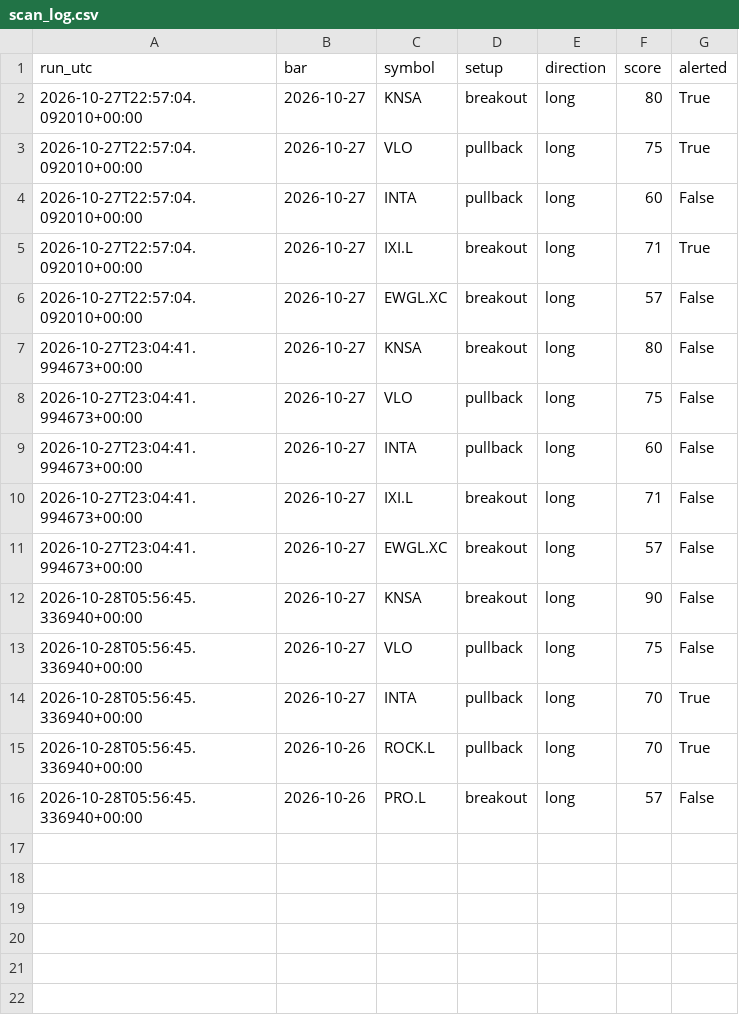
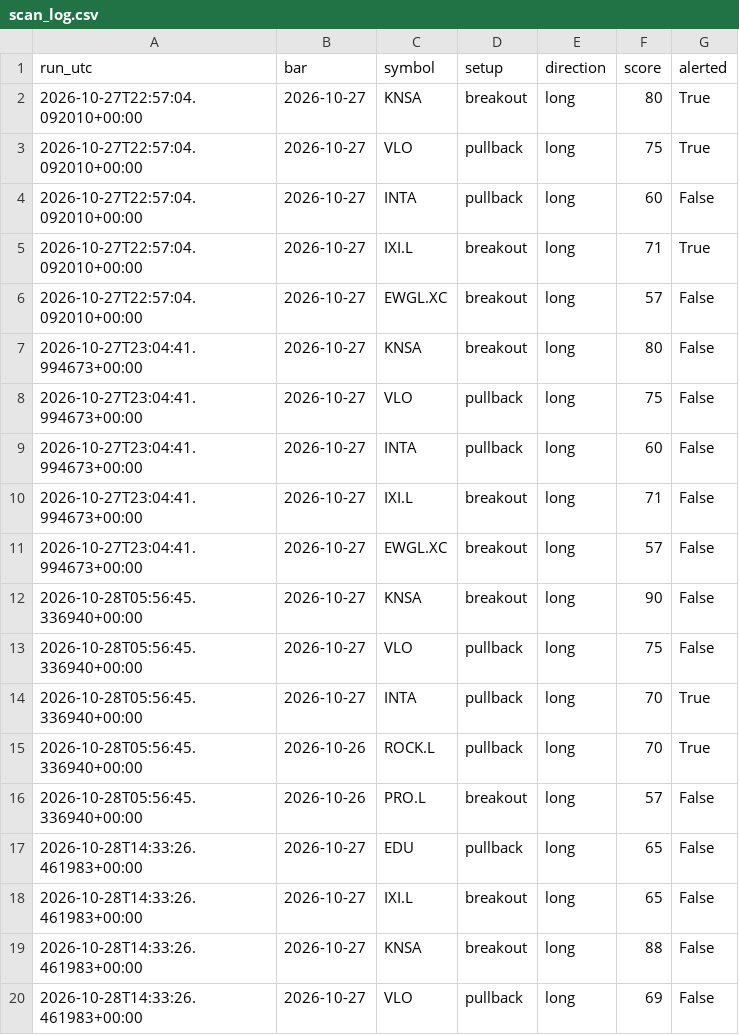
Before and after one commit to whitecraig860-commits/trading-bot, a CSV file: state/scan_log.csv, drawn as a sheet.

Commit message:
Bot state 2026-10-28

```diff
--- a/state/scan_log.csv
+++ b/state/scan_log.csv
@@ -16 +16,5 @@ run_utc,bar,symbol,setup,direction,score,alerted
 2026-10-28T05:56:45.336940+00:00,2026-10-26,PRO.L,breakout,long,57,False
+2026-10-28T14:33:26.461983+00:00,2026-10-27,EDU,pullback,long,65,False
+2026-10-28T14:33:26.461983+00:00,2026-10-27,IXI.L,breakout,long,65,False
+2026-10-28T14:33:26.461983+00:00,2026-10-27,KNSA,breakout,long,88,False
+2026-10-28T14:33:26.461983+00:00,2026-10-27,VLO,pullback,long,69,False
```
Also changed, not shown: 1 other file.
